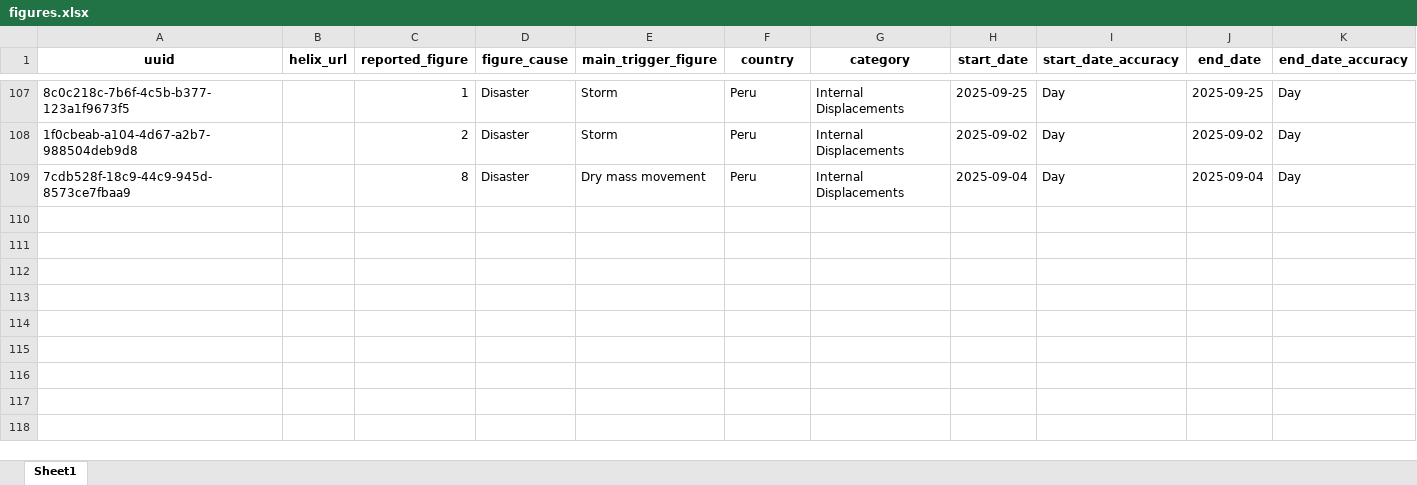
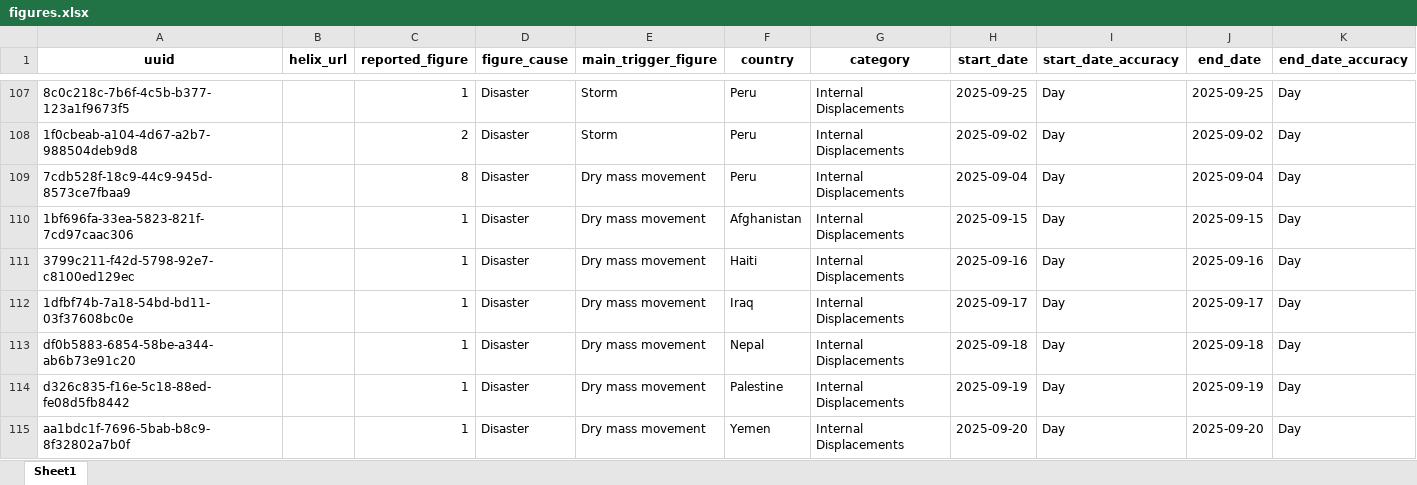
Before and after one commit to idmc-labs/helix-server, an Excel workbook: libs/pyhelix/examples/dataset/figures.xlsx, sheet Sheet1, drawn as a sheet; only a part is shown, gaps mark what is left out; values as stored, in another font and other column widths than the file's, no borders; rows hold the shown columns only; the diff names each change by its address in the sheet, - before the commit and + after, or states it on an @@ line.

```diff
--- a/libs/pyhelix/examples/dataset/figures.xlsx (sheet Sheet1)
+++ b/libs/pyhelix/examples/dataset/figures.xlsx (sheet Sheet1)
+row 110: 1bf696fa-33ea-5823-821f-7cd97caac306 |  | 1 | Disaster | Dry mass movement | Afghanistan | Internal Displacements | 2025-09-15 | Day | 2025-09-15 | Day
+row 111: 3799c211-f42d-5798-92e7-c8100ed129ec |  | 1 | Disaster | Dry mass movement | Haiti | Internal Displacements | 2025-09-16 | Day | 2025-09-16 | Day
+row 112: 1dfbf74b-7a18-54bd-bd11-03f37608bc0e |  | 1 | Disaster | Dry mass movement | Iraq | Internal Displacements | 2025-09-17 | Day | 2025-09-17 | Day
+row 113: df0b5883-6854-58be-a344-ab6b73e91c20 |  | 1 | Disaster | Dry mass movement | Nepal | Internal Displacements | 2025-09-18 | Day | 2025-09-18 | Day
+row 114: d326c835-f16e-5c18-88ed-fe08d5fb8442 |  | 1 | Disaster | Dry mass movement | Palestine | Internal Displacements | 2025-09-19 | Day | 2025-09-19 | Day
+row 115: aa1bdc1f-7696-5bab-b8c9-8f32802a7b0f |  | 1 | Disaster | Dry mass movement | Yemen | Internal Displacements | 2025-09-20 | Day | 2025-09-20 | Day
```
Also changed, not shown: libs/pyhelix/examples/dataset/events.xlsx, 4 other files.
